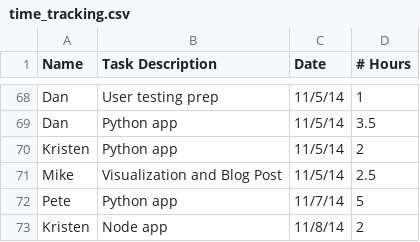
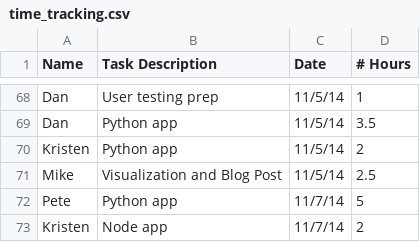
Before and after one commit to rigatoni/rigatoni.github.io, a CSV file: assets/time_tracking.csv, drawn as a sheet; only a part is shown, gaps mark what is left out.

Commit message:
Update time_tracking.csv

```diff
--- a/assets/time_tracking.csv
+++ b/assets/time_tracking.csv
@@ -72,2 +72,2 @@ Mike,Visualization and Blog Post,11/5/14,2.5
 Pete, Python app,11/7/14,5
-Kristen, Node app, 11/8/14, 2
+Kristen, Node app, 11/7/14, 2
```
